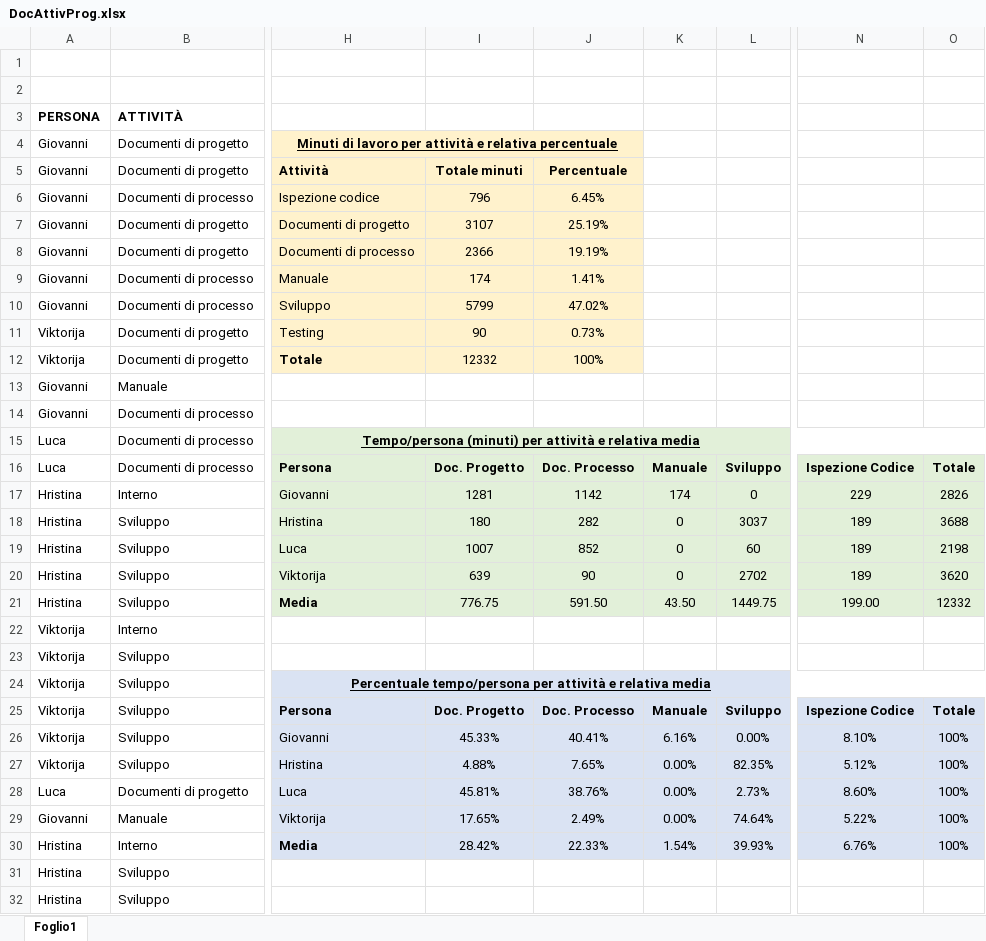
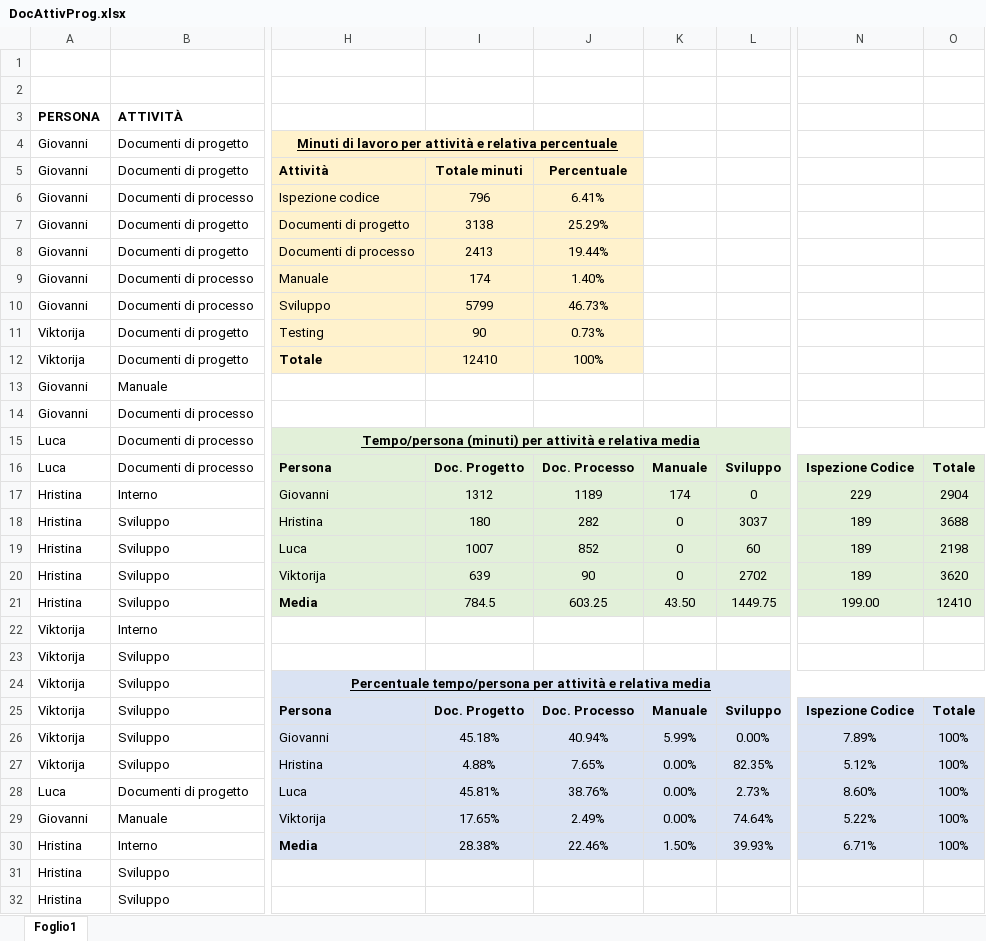
Before and after one commit to Gruppo-Ingegneria-Del-Software-2/Progetto, an Excel workbook: Documentazione/Attività sul progetto/DocAttivProg.xlsx, sheet Foglio1, drawn as a sheet; only a part is shown, gaps mark what is left out; values as stored, in another font and other column widths than the file's, no borders; the diff covers the shown part only; the diff names each change by its address in the sheet, - before the commit and + after, or states it on an @@ line.

```diff
--- a/Documentazione/Attività sul progetto/DocAttivProg.xlsx (sheet Foglio1)
+++ b/Documentazione/Attività sul progetto/DocAttivProg.xlsx (sheet Foglio1)
-J6: 6.45%
+J6: 6.41%
-I7: 3107
+I7: 3138
-J7: 25.19%
+J7: 25.29%
-I8: 2366
+I8: 2413
-J8: 19.19%
+J8: 19.44%
-J9: 1.41%
+J9: 1.40%
-J10: 47.02%
+J10: 46.73%
-I12: 12332
+I12: 12410
-I17: 1281
+I17: 1312
-J17: 1142
+J17: 1189
-O17: 2826
+O17: 2904
-I21: 776.75
+I21: 784.5
-J21: 591.50
+J21: 603.25
-O21: 12332
+O21: 12410
-I26: 45.33%
+I26: 45.18%
-J26: 40.41%
+J26: 40.94%
-K26: 6.16%
+K26: 5.99%
-N26: 8.10%
+N26: 7.89%
-I30: 28.42%
+I30: 28.38%
-J30: 22.33%
+J30: 22.46%
-K30: 1.54%
+K30: 1.50%
-N30: 6.76%
+N30: 6.71%
```
Also changed, not shown: 1 added row and 1 edited cell elsewhere in this sheet, 11 other files.
